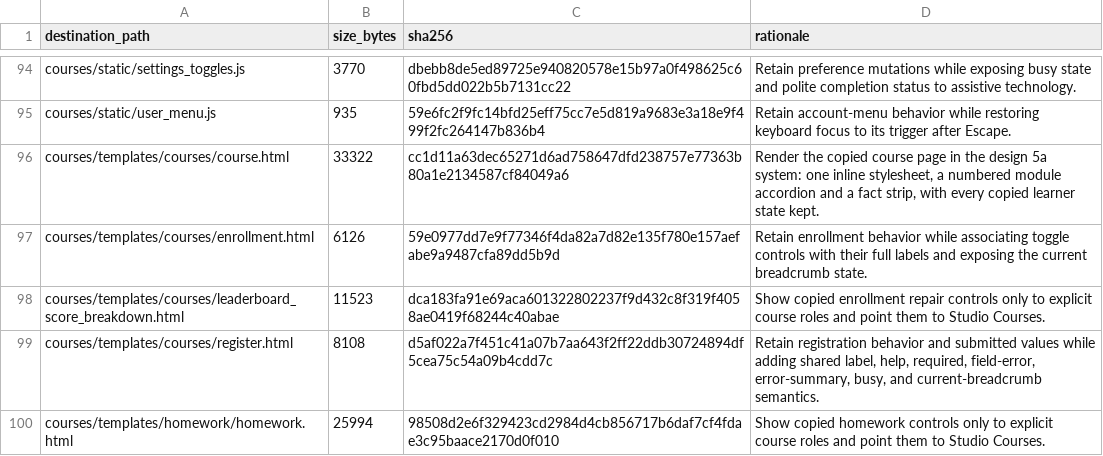
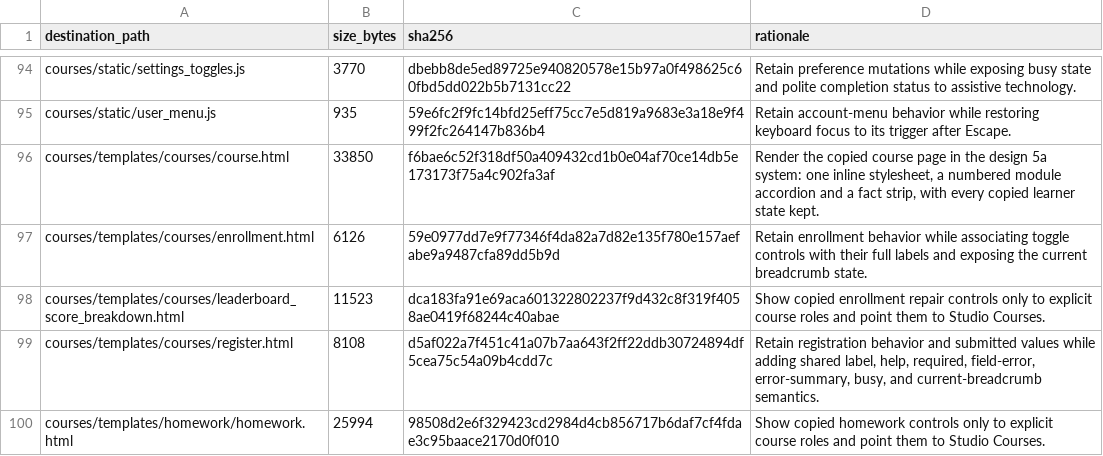
Before and after one commit to DataTalksClub/website, a TSV file: _docs/adoption/course-platform/integration-patched-files.tsv, drawn as a sheet; only a part is shown, gaps mark what is left out.

Commit message:
Show a course's own FAQ where the mockup asks the question
Mockup 6b closes with "Questions before you start?". Course.faq_document_url
already records exactly that document and no public page rendered it, so the
panel links it — and appears only for a course that has one. The mockup's
course Slack channel and last cohort's projects have no field behind them and
are left out.

Refs #179

```diff
--- a/_docs/adoption/course-platform/integration-patched-files.tsv
+++ b/_docs/adoption/course-platform/integration-patched-files.tsv
@@ -95,3 +95,3 @@ courses/static/settings_toggles.js	3770	dbebb8de5ed89725e940820578e15b97a0f49862
 courses/static/user_menu.js	935	59e6fc2f9fc14bfd25eff75cc7e5d819a9683e3a18e9f499f2fc264147b836b4	Retain account-menu behavior while restoring keyboard focus to its trigger after Escape.
-courses/templates/courses/course.html	33322	cc1d11a63dec65271d6ad758647dfd238757e77363b80a1e2134587cf84049a6	Render the copied course page in the design 5a system: one inline stylesheet, a numbered module accordion and a fact strip, with every copied learner state kept.
+courses/templates/courses/course.html	33850	f6bae6c52f318df50a409432cd1b0e04af70ce14db5e173173f75a4c902fa3af	Render the copied course page in the design 5a system: one inline stylesheet, a numbered module accordion and a fact strip, with every copied learner state kept.
 courses/templates/courses/enrollment.html	6126	59e0977dd7e9f77346f4da82a7d82e135f780e157aefabe9a9487cfa89dd5b9d	Retain enrollment behavior while associating toggle controls with their full labels and exposing the current breadcrumb state.
```
Also changed, not shown: 3 other files.
